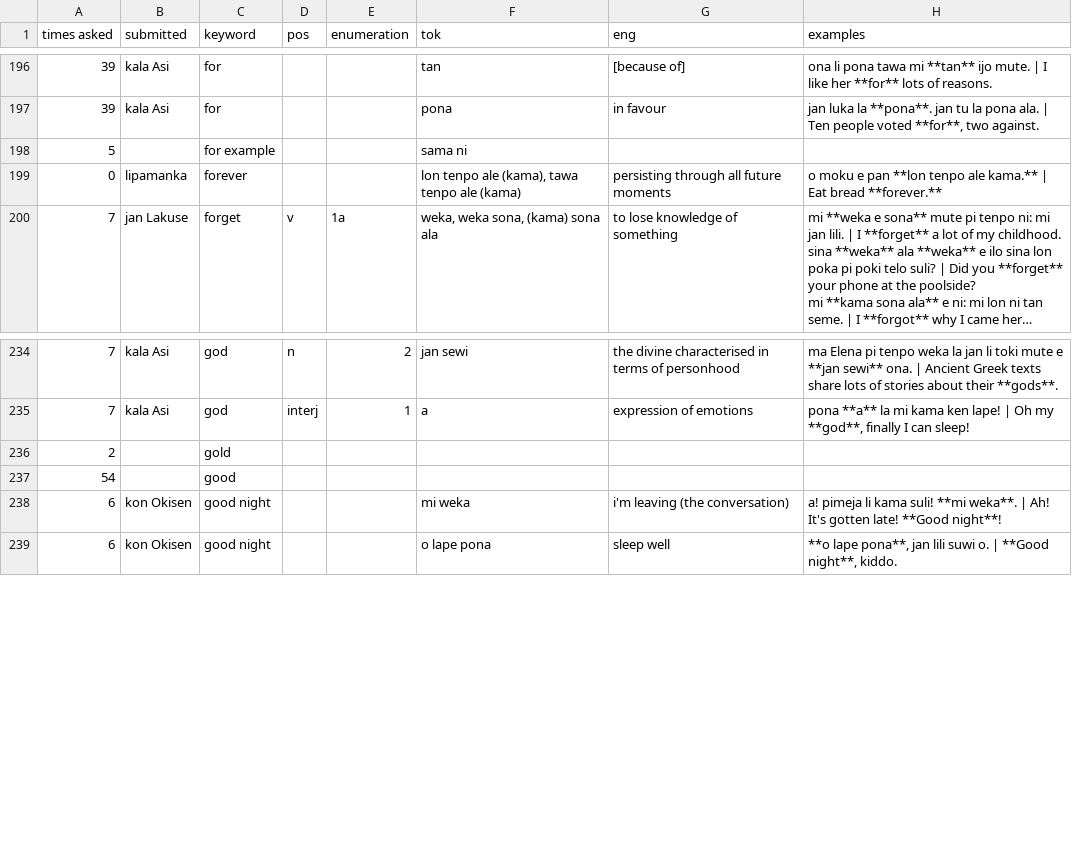
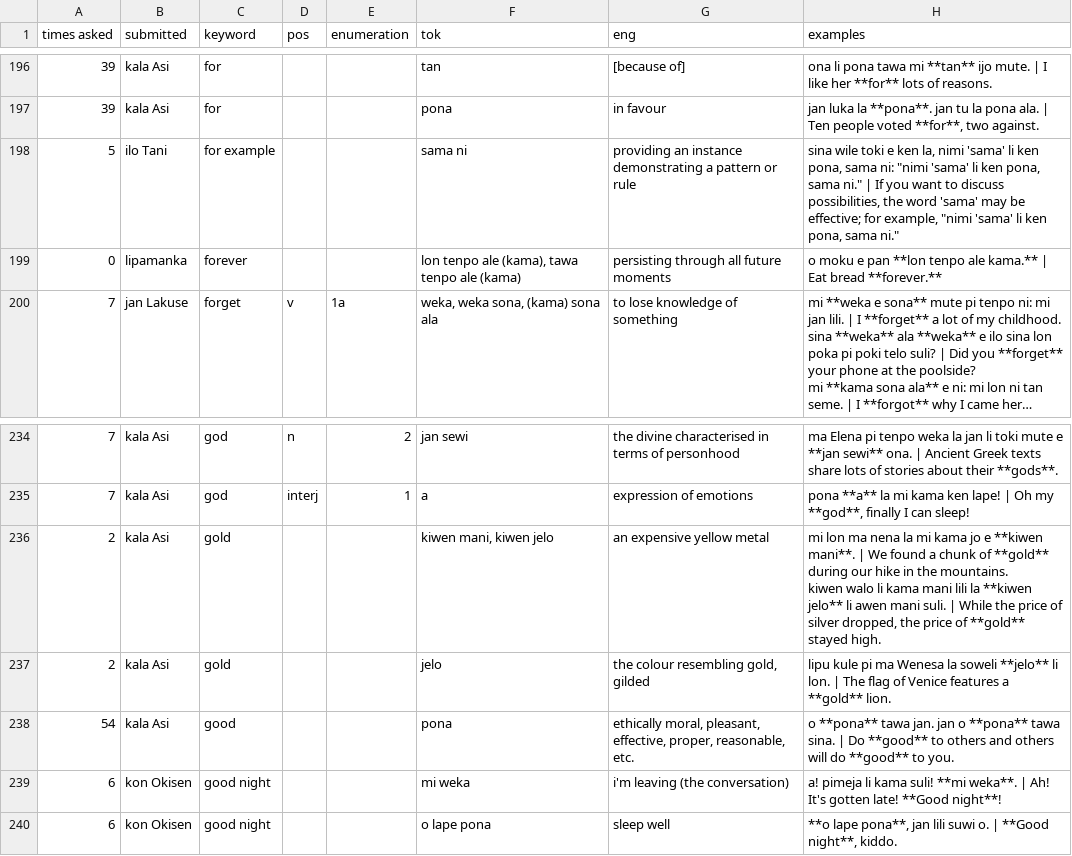
Before and after one commit to pona-la/kemeka.pona.la, a CSV file: data/definitions.csv, drawn as a sheet; only a part is shown, gaps mark what is left out; long unchanged cells end in …; addresses are those after the commit; ↵ is a line break in a cell; the diff names each change by its address in the sheet, - before the commit and + after, or states it on an @@ line.

Commit message:
Update data

```diff
--- a/data/definitions.csv
+++ b/data/definitions.csv
-B198 (submitted): (empty)
+B198 (submitted): ilo Tani
-G198 (eng): (empty)
+G198 (eng): providing an instance demonstrating a pattern or rule
-H198 (examples): (empty)
+H198 (examples): sina wile toki e ken la, nimi 'sama' li ken pona, sama ni: "nimi 'sama' li ken pona, sama ni." | If you want to discuss possibilities, the word 'sama' may be effective; for example, "nimi 'sama' li ken pona, sama ni."
-B236 (submitted): (empty)
+B236 (submitted): kala Asi
-F236 (tok): (empty)
+F236 (tok): kiwen mani, kiwen jelo
-G236 (eng): (empty)
+G236 (eng): an expensive yellow metal
-H236 (examples): (empty)
+H236 (examples): mi lon ma nena la mi kama jo e **kiwen mani**. | We found a chunk of **gold** during our hike in the mountains. ↵ kiwen walo li kama mani lili la **kiwen jelo** li awen mani suli. | While the price of silver dropped, the price of **gold** stayed high.
+row 237: 2 | kala Asi | gold |  |  | jelo | the colour resembling gold, gilded | lipu kule pi ma Wenesa la soweli **jelo** li lon. | The flag of Venice features a **gold** lion.
-B238 (submitted): (empty)
+B238 (submitted): kala Asi
-F238 (tok): (empty)
+F238 (tok): pona
-G238 (eng): (empty)
+G238 (eng): ethically moral, pleasant, effective, proper, reasonable, etc.
-H238 (examples): (empty)
+H238 (examples): o **pona** tawa jan. jan o **pona** tawa sina. | Do **good** to others and others will do **good** to you.
```
